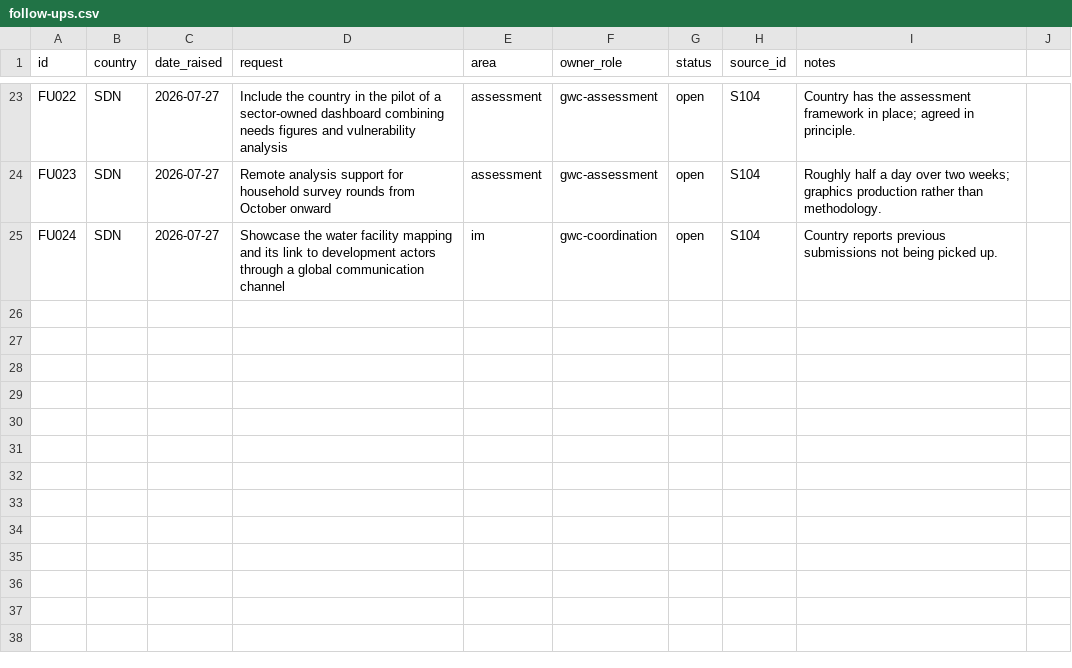
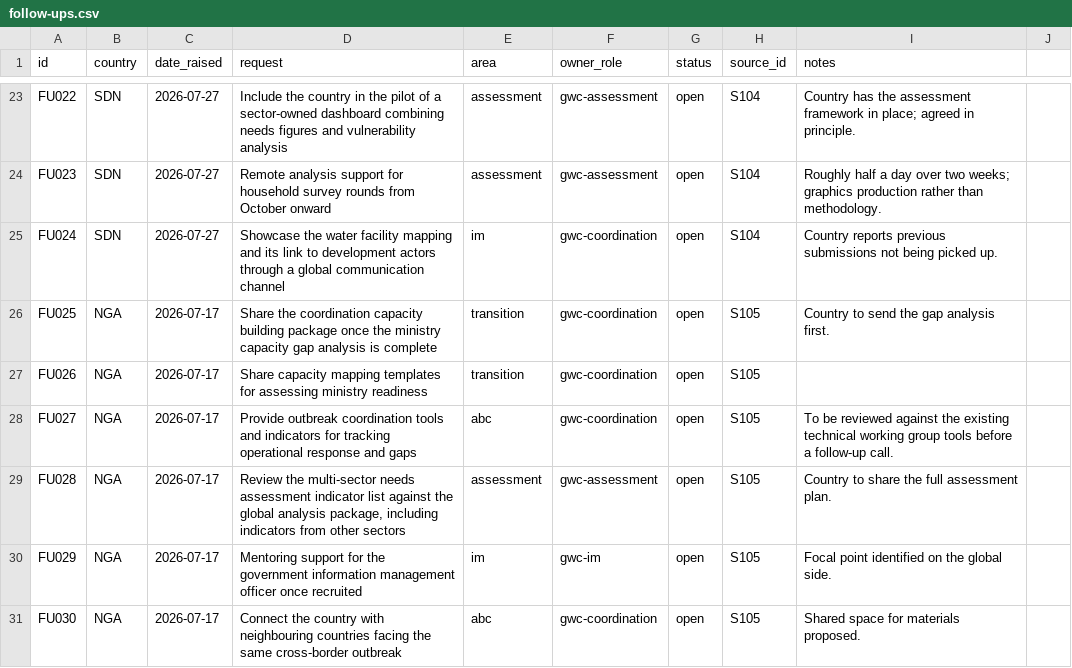
Before and after one commit to workmichelecitton/gwc-abc-transition-evidence, a CSV file: data/follow-ups.csv, drawn as a sheet; only a part is shown, gaps mark what is left out.

Commit message:
Add Nigeria country consultation
18 evidence records and 6 follow-ups. Nigeria is mid-transition to
government-led coordination, so its evidence bears directly on the
transition findings.

Nigeria appears in the transition key informant interviews, so the
Nigeria-attributed claim there was kept separate. Merges were made only
against sources from other countries.

```diff
--- a/data/follow-ups.csv
+++ b/data/follow-ups.csv
@@ -25 +25,7 @@ FU023,SDN,2026-07-27,"Remote analysis support for household survey rounds from O
 FU024,SDN,2026-07-27,"Showcase the water facility mapping and its link to development actors through a global communication channel",im,gwc-coordination,open,S104,Country reports previous submissions not being picked up.
+FU025,NGA,2026-07-17,"Share the coordination capacity building package once the ministry capacity gap analysis is complete",transition,gwc-coordination,open,S105,Country to send the gap analysis first.
+FU026,NGA,2026-07-17,"Share capacity mapping templates for assessing ministry readiness",transition,gwc-coordination,open,S105,
+FU027,NGA,2026-07-17,"Provide outbreak coordination tools and indicators for tracking operational response and gaps",abc,gwc-coordination,open,S105,To be reviewed against the existing technical working group tools before a follow-up call.
+FU028,NGA,2026-07-17,"Review the multi-sector needs assessment indicator list against the global analysis package, including indicators from other sectors",assessment,gwc-assessment,open,S105,Country to share the full assessment plan.
+FU029,NGA,2026-07-17,"Mentoring support for the government information management officer once recruited",im,gwc-im,open,S105,Focal point identified on the global side.
+FU030,NGA,2026-07-17,"Connect the country with neighbouring countries facing the same cross-border outbreak",abc,gwc-coordination,open,S105,Shared space for materials proposed.
```
Also changed, not shown: data/highlights.csv, data/sources.csv, 3 other files.
